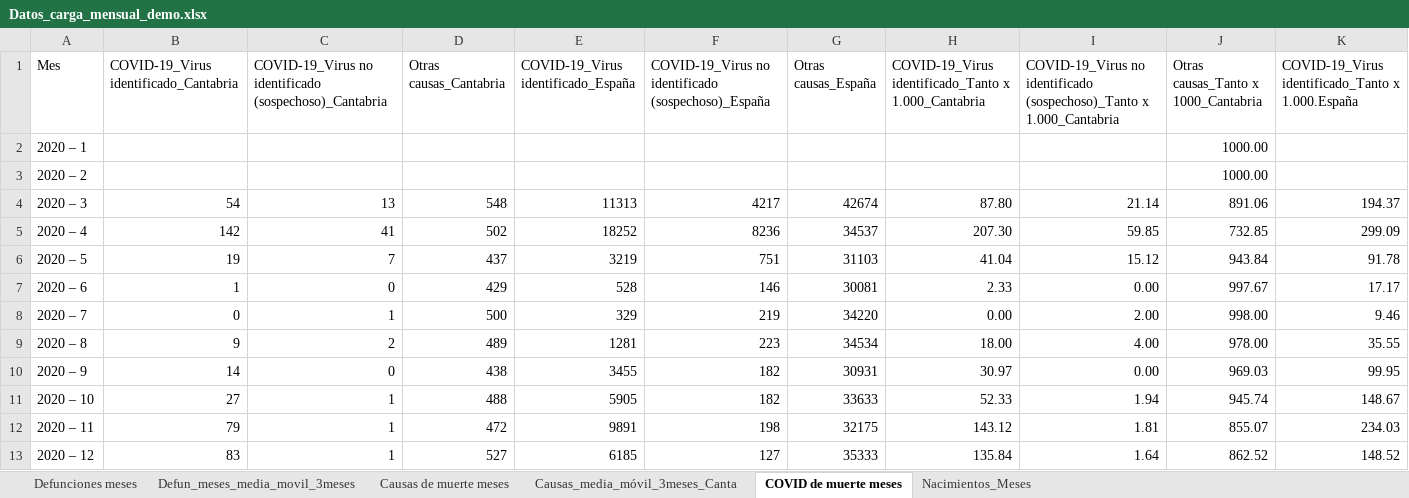
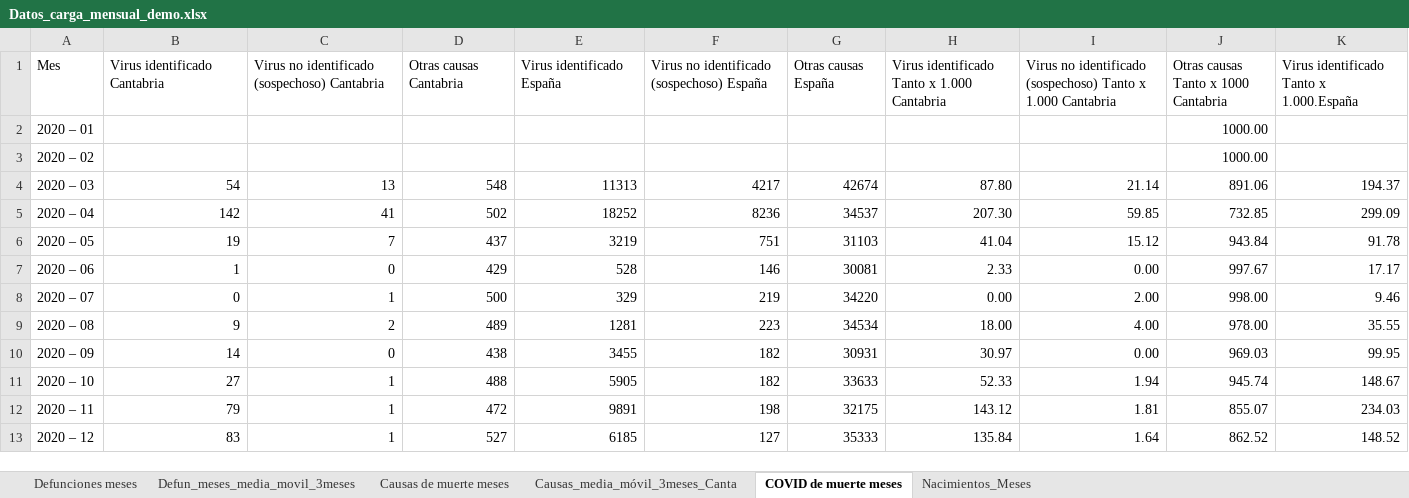
Before and after one commit to icane/demographic-indicators, an Excel workbook: etl/data/input/Datos_carga_mensual_demo.xlsx, sheet COVID de muerte meses, drawn as a sheet; only a part is shown; values as stored, in another font and other column widths than the file's, no borders; the diff covers the shown part only; the diff names each change by its address in the sheet, - before the commit and + after, or states it on an @@ line.

Commit message:
Update data

```diff
--- a/etl/data/input/Datos_carga_mensual_demo.xlsx (sheet COVID de muerte meses)
+++ b/etl/data/input/Datos_carga_mensual_demo.xlsx (sheet COVID de muerte meses)
-B1: COVID-19_Virus identificado_Cantabria
+B1: Virus identificado Cantabria
-C1: COVID-19_Virus no identificado (sospechoso)_Cantabria
+C1: Virus no identificado (sospechoso) Cantabria
-D1: Otras causas_Cantabria
+D1: Otras causas Cantabria
-E1: COVID-19_Virus identificado_España
+E1: Virus identificado España
-F1: COVID-19_Virus no identificado (sospechoso)_España
+F1: Virus no identificado (sospechoso) España
-G1: Otras causas_España
+G1: Otras causas España
-H1: COVID-19_Virus identificado_Tanto x 1.000_Cantabria
+H1: Virus identificado Tanto x 1.000 Cantabria
-I1: COVID-19_Virus no identificado (sospechoso)_Tanto x 1.000_Cantabria
+I1: Virus no identificado (sospechoso) Tanto x 1.000 Cantabria
-J1: Otras causas_Tanto x 1000_Cantabria
+J1: Otras causas Tanto x 1000 Cantabria
-K1: COVID-19_Virus identificado_Tanto x 1.000.España
+K1: Virus identificado Tanto x 1.000.España
-A2 (Mes): 2020 – 1
+A2 (Mes): 2020 – 01
-A3 (Mes): 2020 – 2
+A3 (Mes): 2020 – 02
-A4 (Mes): 2020 – 3
+A4 (Mes): 2020 – 03
-A5 (Mes): 2020 – 4
+A5 (Mes): 2020 – 04
-A6 (Mes): 2020 – 5
+A6 (Mes): 2020 – 05
-A7 (Mes): 2020 – 6
+A7 (Mes): 2020 – 06
-A8 (Mes): 2020 – 7
+A8 (Mes): 2020 – 07
-A9 (Mes): 2020 – 8
+A9 (Mes): 2020 – 08
-A10 (Mes): 2020 – 9
+A10 (Mes): 2020 – 09
```
Also changed, not shown: 44 edited cells elsewhere in this sheet, 8 other files.
